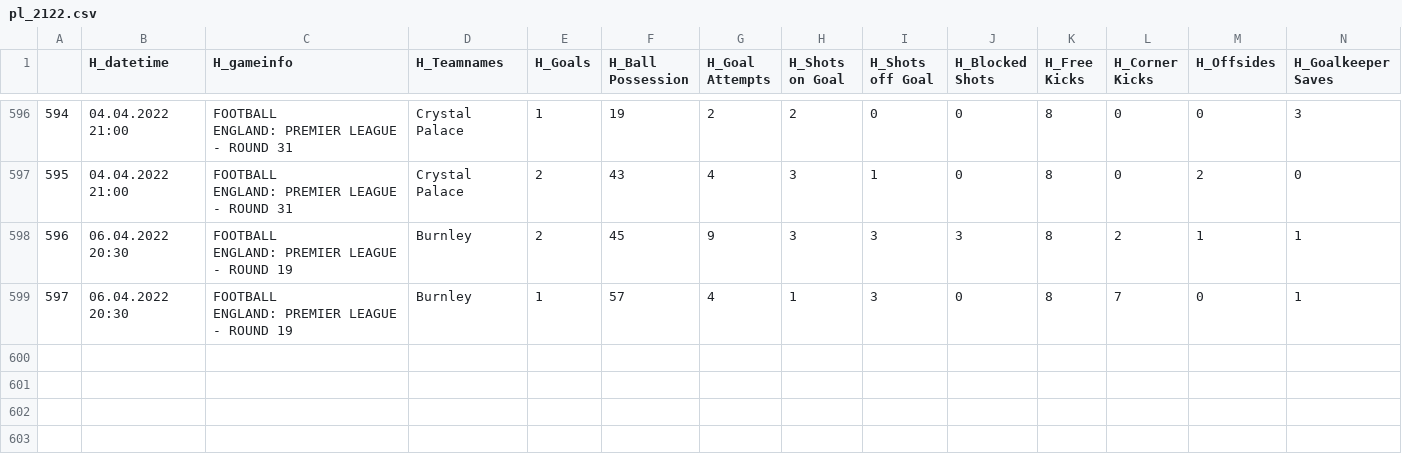
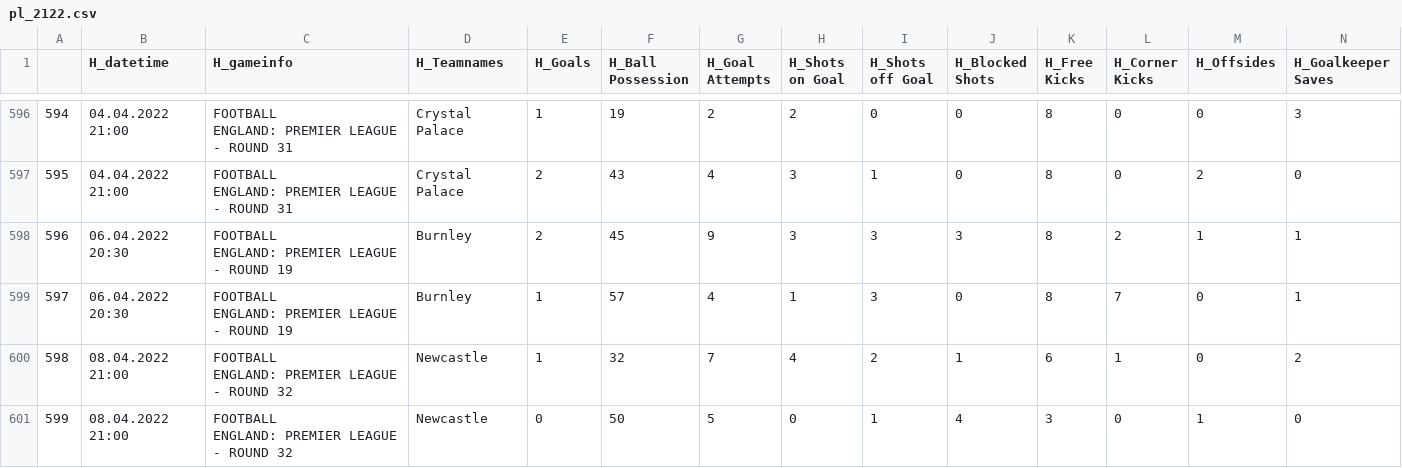
Before and after one commit to mgebele/football_stats, a CSV file: htdatan/pl_2122.csv, drawn as a sheet; only a part is shown, gaps mark what is left out; rows hold the shown columns only; ↵ is a line break in a cell; the diff names each change by its address in the sheet, - before the commit and + after, or states it on an @@ line.

Commit message:
new game update htdatan 2022-04-12

```diff
--- a/htdatan/pl_2122.csv
+++ b/htdatan/pl_2122.csv
+row 600: 598 | 08.04.2022 21:00 | FOOTBALL ↵ ENGLAND: PREMIER LEAGUE - ROUND 32 | Newcastle | 1 | 32 | 7 | 4 | 2 | 1 | 6 | 1 | 0 | 2
+row 601: 599 | 08.04.2022 21:00 | FOOTBALL ↵ ENGLAND: PREMIER LEAGUE - ROUND 32 | Newcastle | 0 | 50 | 5 | 0 | 1 | 4 | 3 | 0 | 1 | 0
```
Also changed, not shown: htdatan/b_2122.csv, htdatan/l1_2122.csv, 1 other file.
